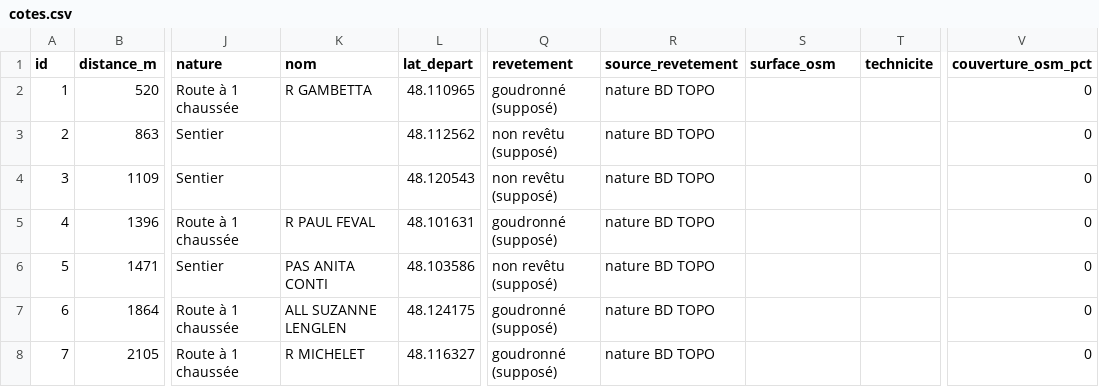
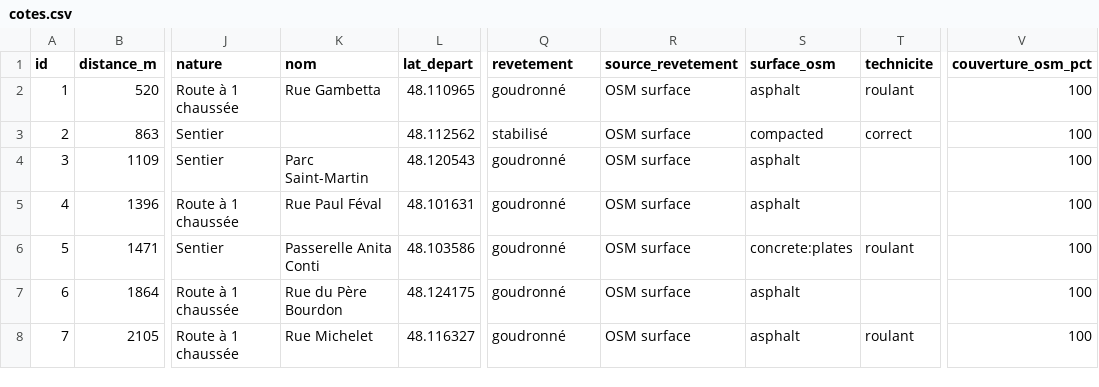
Before and after one commit to flolagonne35-cmyk/Trail-c-tes-, a CSV file: resultats/rennes_cotes/cotes.csv, drawn as a sheet; only a part is shown, gaps mark what is left out; the diff names each change by its address in the sheet, - before the commit and + after, or states it on an @@ line.

```diff
--- a/resultats/rennes_cotes/cotes.csv
+++ b/resultats/rennes_cotes/cotes.csv
-K2 (nom): R GAMBETTA
+K2 (nom): Rue Gambetta
-Q2 (revetement): goudronné (supposé)
+Q2 (revetement): goudronné
-R2:R8 (source_revetement): nature BD TOPO
+R2:R8 (source_revetement): OSM surface
-S2 (surface_osm): (empty)
+S2 (surface_osm): asphalt
-T2 (technicite): (empty)
+T2 (technicite): roulant
-V2:V8 (couverture_osm_pct): 0
+V2:V8 (couverture_osm_pct): 100
-Q3 (revetement): non revêtu (supposé)
+Q3 (revetement): stabilisé
-S3 (surface_osm): (empty)
+S3 (surface_osm): compacted
-T3 (technicite): (empty)
+T3 (technicite): correct
-K4 (nom): (empty)
+K4 (nom): Parc Saint-Martin
-Q4 (revetement): non revêtu (supposé)
+Q4 (revetement): goudronné
-S4:S5 (surface_osm): (empty)
+S4:S5 (surface_osm): asphalt
-K5 (nom): R PAUL FEVAL
+K5 (nom): Rue Paul Féval
-Q5 (revetement): goudronné (supposé)
+Q5 (revetement): goudronné
-K6 (nom): PAS ANITA CONTI
+K6 (nom): Passerelle Anita Conti
-Q6 (revetement): non revêtu (supposé)
+Q6 (revetement): goudronné
-S6 (surface_osm): (empty)
+S6 (surface_osm): concrete:plates
-T6 (technicite): (empty)
+T6 (technicite): roulant
-K7 (nom): ALL SUZANNE LENGLEN
+K7 (nom): Rue du Père Bourdon
-Q7:Q8 (revetement): goudronné (supposé)
+Q7:Q8 (revetement): goudronné
-S7:S8 (surface_osm): (empty)
+S7:S8 (surface_osm): asphalt
-K8 (nom): R MICHELET
+K8 (nom): Rue Michelet
-T8 (technicite): (empty)
+T8 (technicite): roulant
```
Also changed, not shown: 2 other files.
